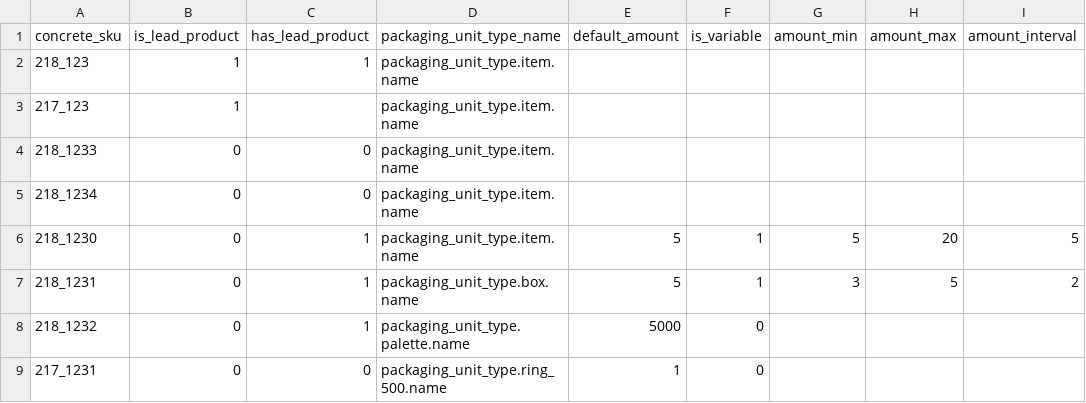
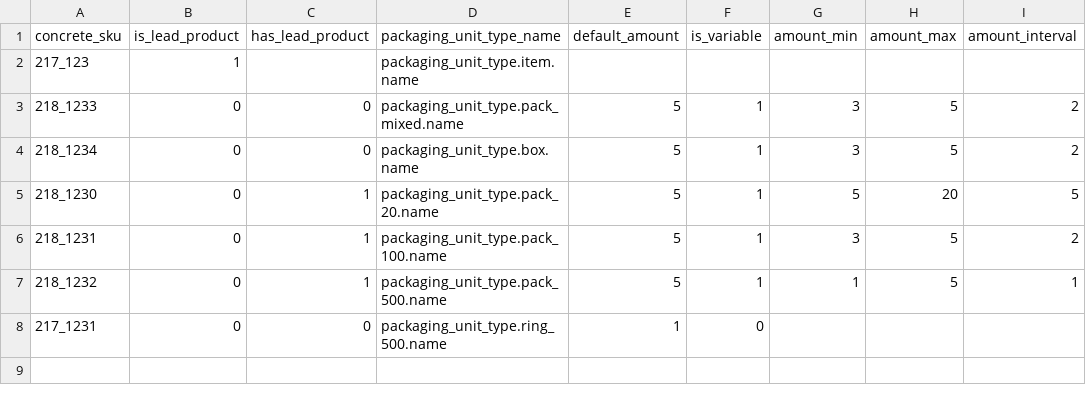
Before and after one commit to spryker/product-packaging-unit-data-import, a CSV file: data/import/product_packaging_unit.csv, drawn as a sheet.

```diff
--- a/data/import/product_packaging_unit.csv
+++ b/data/import/product_packaging_unit.csv
@@ -1,9 +1,8 @@
 concrete_sku,is_lead_product,has_lead_product,packaging_unit_type_name,default_amount,is_variable,amount_min,amount_max,amount_interval
-218_123,1,1,packaging_unit_type.item.name,,,,,
 217_123,1,,packaging_unit_type.item.name,,,,,
-218_1233,0,0,packaging_unit_type.item.name,,,,,
-218_1234,0,0,packaging_unit_type.item.name,,,,,
-218_1230,0,1,packaging_unit_type.item.name,5,1,5,20,5
-218_1231,0,1,packaging_unit_type.box.name,5,1,3,5,2
-218_1232,0,1,packaging_unit_type.palette.name,5000,0,,,
+218_1233,0,0,packaging_unit_type.pack_mixed.name,5,1,3,5,2
+218_1234,0,0,packaging_unit_type.box.name,5,1,3,5,2
+218_1230,0,1,packaging_unit_type.pack_20.name,5,1,5,20,5
+218_1231,0,1,packaging_unit_type.pack_100.name,5,1,3,5,2
+218_1232,0,1,packaging_unit_type.pack_500.name,5,1,1,5,1
 217_1231,0,0,packaging_unit_type.ring_500.name,1,0,,,
```
Also changed, not shown: 1 other file.
